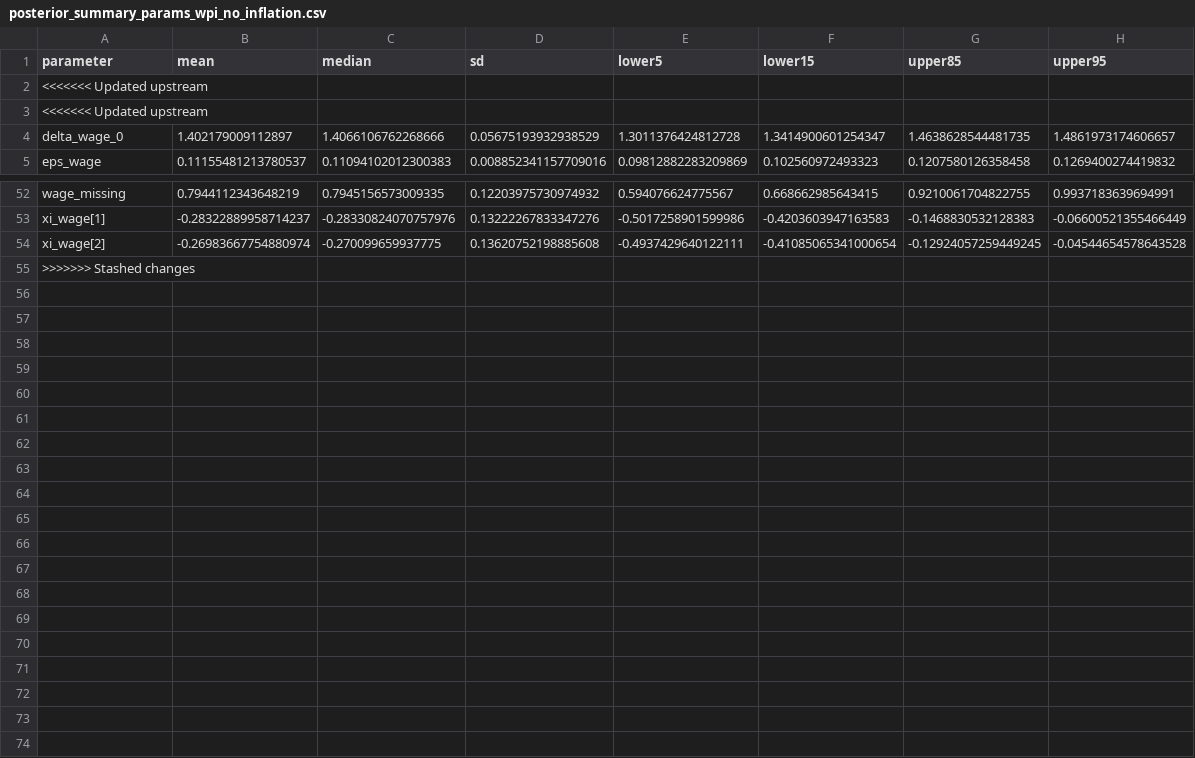
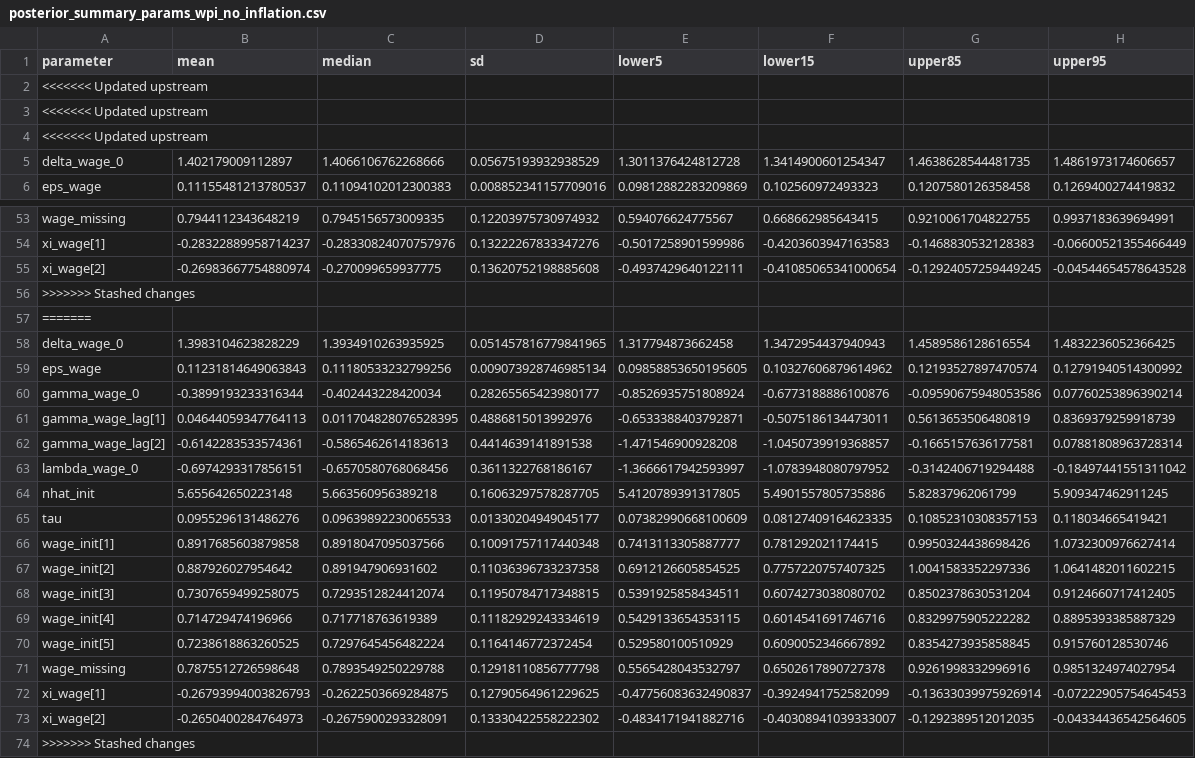
Before and after one commit to igross/nairu, a CSV file: docs/posterior_summary_params_wpi_no_inflation.csv, drawn as a sheet; only a part is shown, gaps mark what is left out; the diff names each change by its address in the sheet, - before the commit and + after, or states it on an @@ line.

Commit message:
Refreshing data 2025-10-30

```diff
--- a/docs/posterior_summary_params_wpi_no_inflation.csv
+++ b/docs/posterior_summary_params_wpi_no_inflation.csv
+row 4: <<<<<<< Updated upstream
+row 56: >>>>>>> Stashed changes
+row 57: =======
+row 58: delta_wage_0 | 1.3983104623828229 | 1.3934910263935925 | 0.051457816779841965 | 1.317794873662458 | 1.3472954437940943 | 1.4589586128616554 | 1.4832236052366425
+row 59: eps_wage | 0.11231814649063843 | 0.11180533232799256 | 0.009073928746985134 | 0.09858853650195605 | 0.10327606879614962 | 0.12193527897470574 | 0.12791940514300992
+row 60: gamma_wage_0 | -0.3899193233316344 | -0.402443228420034 | 0.28265565423980177 | -0.8526935751808924 | -0.6773188886100876 | -0.09590675948053586 | 0.07760253896390214
+row 61: gamma_wage_lag[1] | 0.04644059347764113 | 0.011704828076528395 | 0.4886815013992976 | -0.6533388403792871 | -0.5075186134473011 | 0.5613653506480819 | 0.8369379259918739
+row 62: gamma_wage_lag[2] | -0.6142283533574361 | -0.5865462614183613 | 0.4414639141891538 | -1.471546900928208 | -1.0450739919368857 | -0.1665157636177581 | 0.07881808963728314
+row 63: lambda_wage_0 | -0.6974293317856151 | -0.6570580768068456 | 0.3611322768186167 | -1.3666617942593997 | -1.0783948080797952 | -0.3142406719294488 | -0.18497441551311042
+row 64: nhat_init | 5.655642650223148 | 5.663560956389218 | 0.16063297578287705 | 5.4120789391317805 | 5.4901557805735886 | 5.82837962061799 | 5.909347462911245
+row 65: tau | 0.0955296131486276 | 0.09639892230065533 | 0.01330204949045177 | 0.07382990668100609 | 0.08127409164623335 | 0.10852310308357153 | 0.118034665419421
+row 66: wage_init[1] | 0.8917685603879858 | 0.8918047095037566 | 0.10091757117440348 | 0.7413113305887777 | 0.781292021174415 | 0.9950324438698426 | 1.0732300976627414
+row 67: wage_init[2] | 0.887926027954642 | 0.891947906931602 | 0.11036396733237358 | 0.6912126605854525 | 0.7757220757407325 | 1.0041583352297336 | 1.0641482011602215
+row 68: wage_init[3] | 0.7307659499258075 | 0.7293512824412074 | 0.11950784717348815 | 0.5391925858434511 | 0.6074273038080702 | 0.8502378630531204 | 0.9124660717412405
+row 69: wage_init[4] | 0.714729474196966 | 0.717718763619389 | 0.11182929243334619 | 0.5429133654353115 | 0.6014541691746716 | 0.8329975905222282 | 0.8895393385887329
+row 70: wage_init[5] | 0.7238618863260525 | 0.7297645456482224 | 0.1164146772372454 | 0.529580100510929 | 0.6090052346667892 | 0.8354273935858845 | 0.915760128530746
+row 71: wage_missing | 0.7875512726598648 | 0.7893549250229788 | 0.12918110856777798 | 0.5565428043532797 | 0.6502617890727378 | 0.9261998332996916 | 0.9851324974027954
+row 72: xi_wage[1] | -0.26793994003826793 | -0.2622503669284875 | 0.12790564961229625 | -0.47756083632490837 | -0.3924941752582099 | -0.13633039975926914 | -0.07222905754645453
+row 73: xi_wage[2] | -0.2650400284764973 | -0.2675900293328091 | 0.13330422558222302 | -0.4834171941882716 | -0.40308941039333007 | -0.1292389512012035 | -0.04334436542564605
```
Also changed, not shown: 17 other files.
